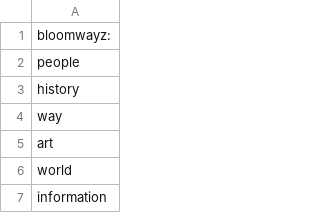
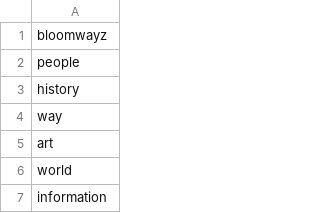
Before and after one commit to bloomwayz/Liktionary, a CSV file: liki_corpus.csv, drawn as a sheet; only a part is shown.

Commit message:
Update liki_corpus.csv

```diff
--- a/liki_corpus.csv
+++ b/liki_corpus.csv
@@ -1,2 +1,2 @@
-bloomwayz:
+bloomwayz
 people
```
